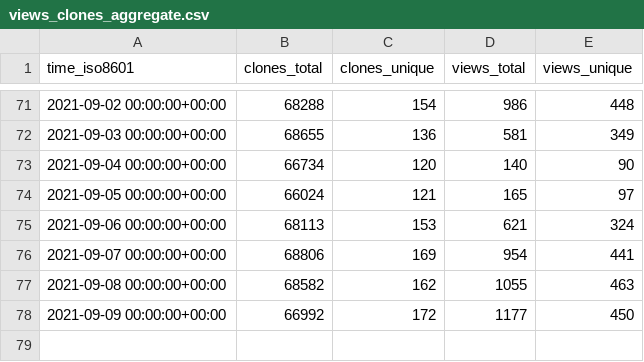
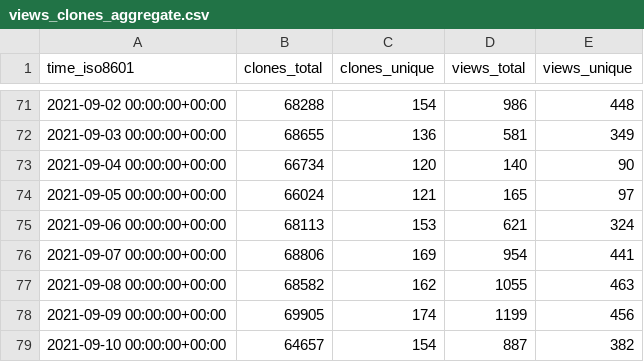
Before and after one commit to fluxcd/community, a CSV file: fluxcd/flux/ghrs-data/views_clones_aggregate.csv, drawn as a sheet; only a part is shown, gaps mark what is left out.

```diff
--- a/fluxcd/flux/ghrs-data/views_clones_aggregate.csv
+++ b/fluxcd/flux/ghrs-data/views_clones_aggregate.csv
@@ -77,2 +77,3 @@ time_iso8601,clones_total,clones_unique,views_total,views_unique
 2021-09-08 00:00:00+00:00,68582,162,1055,463
-2021-09-09 00:00:00+00:00,66992,172,1177,450
+2021-09-09 00:00:00+00:00,69905,174,1199,456
+2021-09-10 00:00:00+00:00,64657,154,887,382
```
Also changed, not shown: 1 other file.
